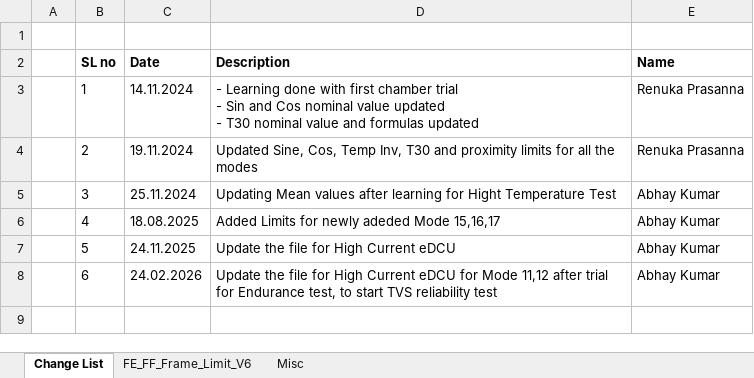
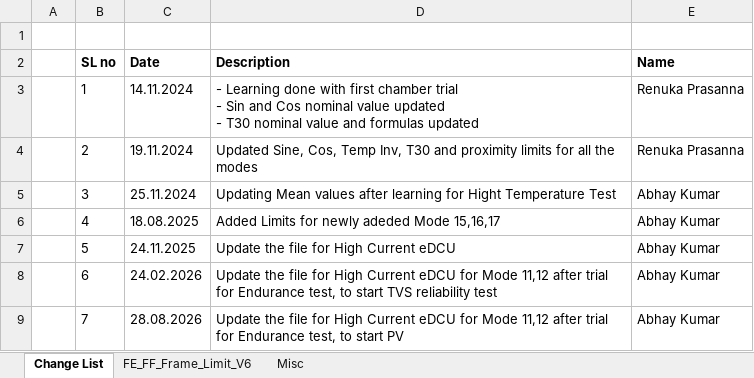
Before and after one commit to ltt24012025/eDCU_LTT, an Excel workbook: VT LTT Project/Data/Project Database Files/eDCU/48V HighCurrent/Configuration Files/Limit Files/6Head/FE_FF_Frame_Limit_eDCU_Thermal_Endurance_v6.xlsx, sheet Change List, drawn as a sheet; values as stored, in another font and other column widths than the file's, no borders; the diff names each change by its address in the sheet, - before the commit and + after, or states it on an @@ line.

Commit message:
HC PV eDCU PV trial Test Limit

```diff
--- a/VT LTT Project/Data/Project Database Files/eDCU/48V HighCurrent/Configuration Files/Limit Files/6Head/FE_FF_Frame_Limit_eDCU_Thermal_Endurance_v6.xlsx (sheet Change List)
+++ b/VT LTT Project/Data/Project Database Files/eDCU/48V HighCurrent/Configuration Files/Limit Files/6Head/FE_FF_Frame_Limit_eDCU_Thermal_Endurance_v6.xlsx (sheet Change List)
+row 9:  | 7 | 28.08.2026 | Update the file for High Current eDCU for Mode 11,12 after trial for Endurance test, to start PV | Abhay Kumar
```
Also changed, not shown: sheet FE_FF_Frame_Limit_V6, sheet Misc, hidden cells, 1 other file.
